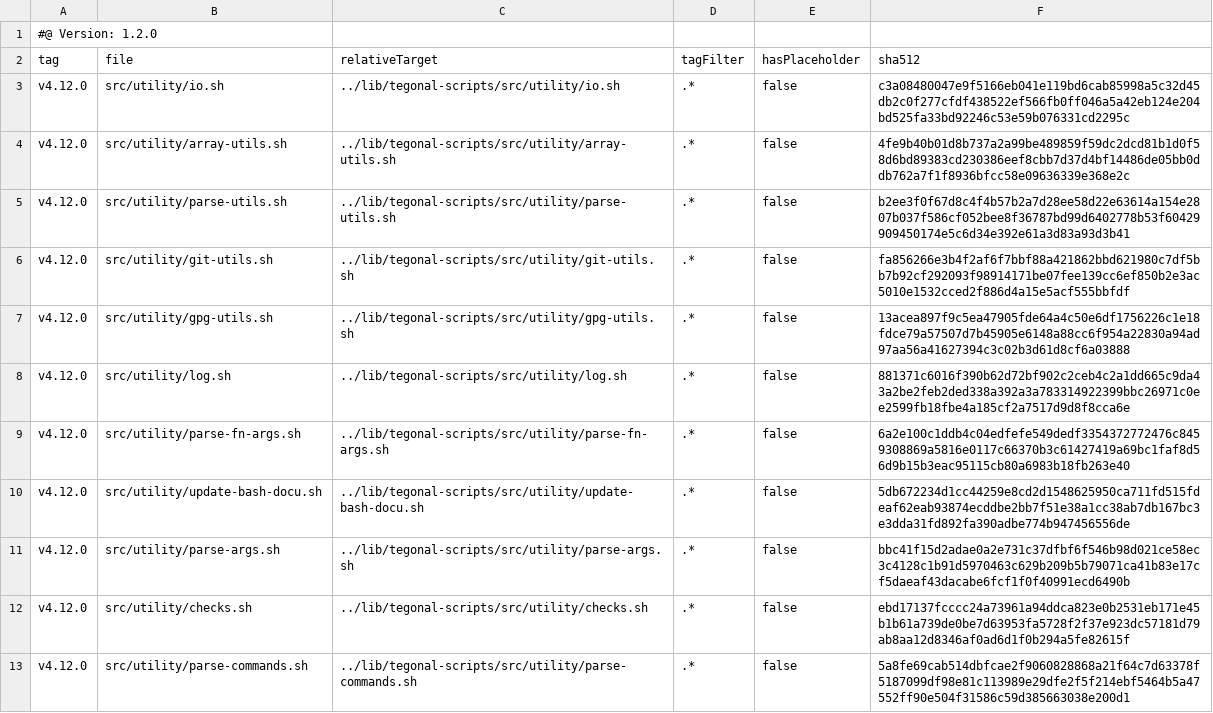
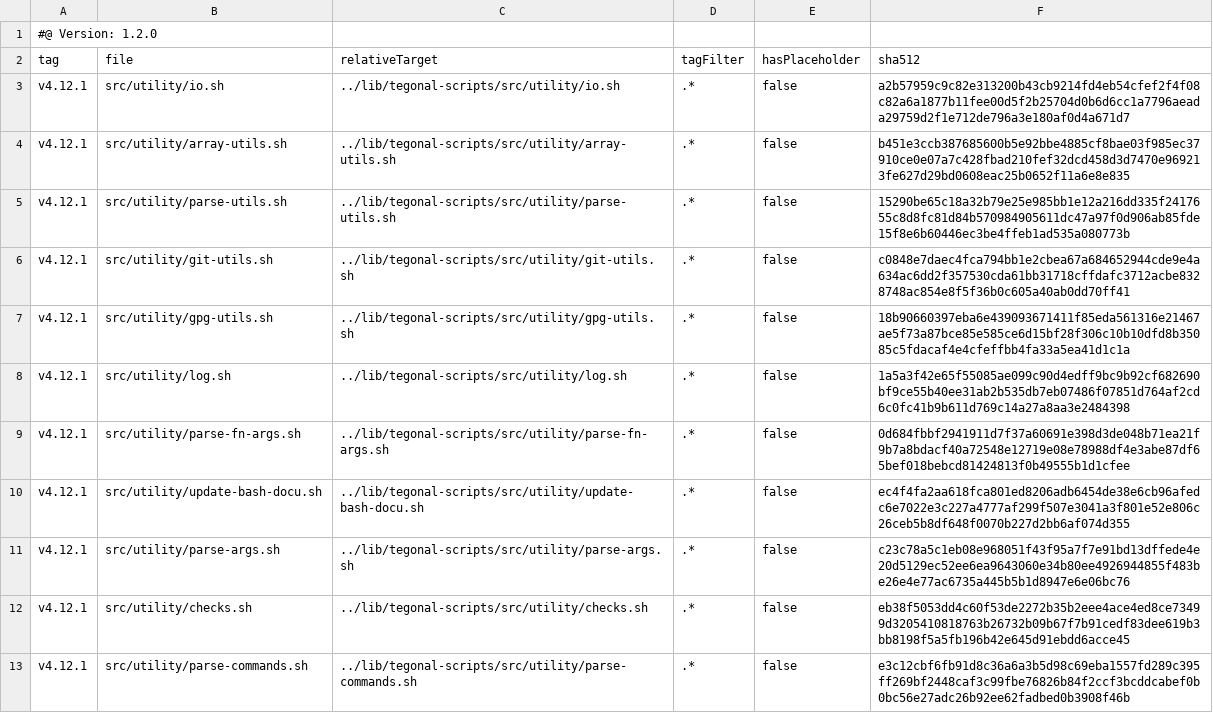
Before and after one commit to tegonal/variist, a TSV file: .gt/remotes/tegonal-scripts/pulled.tsv, drawn as a sheet; only a part is shown; the diff covers the shown part only.

Commit message:
update files of remote tegonal-scripts to version v4.12.1 via gt

```diff
--- a/.gt/remotes/tegonal-scripts/pulled.tsv
+++ b/.gt/remotes/tegonal-scripts/pulled.tsv
@@ -2,12 +2,12 @@
 tag	file	relativeTarget	tagFilter	hasPlaceholder	sha512
-v4.12.0	src/utility/io.sh	../lib/tegonal-scripts/src/utility/io.sh	.*	false	c3a08480047e9f5166eb041e119bd6cab85998a5c32d45db2c0f277cfdf438522ef566fb0ff046a5a42eb124e204bd525fa33bd92246c53e59b076331cd2295c
-v4.12.0	src/utility/array-utils.sh	../lib/tegonal-scripts/src/utility/array-utils.sh	.*	false	4fe9b40b01d8b737a2a99be489859f59dc2dcd81b1d0f58d6bd89383cd230386eef8cbb7d37d4bf14486de05bb0ddb762a7f1f8936bfcc58e09636339e368e2c
-v4.12.0	src/utility/parse-utils.sh	../lib/tegonal-scripts/src/utility/parse-utils.sh	.*	false	b2ee3f0f67d8c4f4b57b2a7d28ee58d22e63614a154e2807b037f586cf052bee8f36787bd99d6402778b53f60429909450174e5c6d34e392e61a3d83a93d3b41
-v4.12.0	src/utility/git-utils.sh	../lib/tegonal-scripts/src/utility/git-utils.sh	.*	false	fa856266e3b4f2af6f7bbf88a421862bbd621980c7df5bb7b92cf292093f98914171be07fee139cc6ef850b2e3ac5010e1532cced2f886d4a15e5acf555bbfdf
-v4.12.0	src/utility/gpg-utils.sh	../lib/tegonal-scripts/src/utility/gpg-utils.sh	.*	false	13acea897f9c5ea47905fde64a4c50e6df1756226c1e18fdce79a57507d7b45905e6148a88cc6f954a22830a94ad97aa56a41627394c3c02b3d61d8cf6a03888
-v4.12.0	src/utility/log.sh	../lib/tegonal-scripts/src/utility/log.sh	.*	false	881371c6016f390b62d72bf902c2ceb4c2a1dd665c9da43a2be2feb2ded338a392a3a783314922399bbc26971c0ee2599fb18fbe4a185cf2a7517d9d8f8cca6e
-v4.12.0	src/utility/parse-fn-args.sh	../lib/tegonal-scripts/src/utility/parse-fn-args.sh	.*	false	6a2e100c1ddb4c04edfefe549dedf3354372772476c8459308869a5816e0117c66370b3c61427419a69bc1faf8d56d9b15b3eac95115cb80a6983b18fb263e40
-v4.12.0	src/utility/update-bash-docu.sh	../lib/tegonal-scripts/src/utility/update-bash-docu.sh	.*	false	5db672234d1cc44259e8cd2d1548625950ca711fd515fdeaf62eab93874ecddbe2bb7f51e38a1cc38ab7db167bc3e3dda31fd892fa390adbe774b947456556de
-v4.12.0	src/utility/parse-args.sh	../lib/tegonal-scripts/src/utility/parse-args.sh	.*	false	bbc41f15d2adae0a2e731c37dfbf6f546b98d021ce58ec3c4128c1b91d5970463c629b209b5b79071ca41b83e17cf5daeaf43dacabe6fcf1f0f40991ecd6490b
-v4.12.0	src/utility/checks.sh	../lib/tegonal-scripts/src/utility/checks.sh	.*	false	ebd17137fcccc24a73961a94ddca823e0b2531eb171e45b1b61a739de0be7d63953fa5728f2f37e923dc57181d79ab8aa12d8346af0ad6d1f0b294a5fe82615f
-v4.12.0	src/utility/parse-commands.sh	../lib/tegonal-scripts/src/utility/parse-commands.sh	.*	false	5a8fe69cab514dbfcae2f9060828868a21f64c7d63378f5187099df98e81c113989e29dfe2f5f214ebf5464b5a47552ff90e504f31586c59d385663038e200d1
+v4.12.1	src/utility/io.sh	../lib/tegonal-scripts/src/utility/io.sh	.*	false	a2b57959c9c82e313200b43cb9214fd4eb54cfef2f4f08c82a6a1877b11fee00d5f2b25704d0b6d6cc1a7796aeada29759d2f1e712de796a3e180af0d4a671d7
+v4.12.1	src/utility/array-utils.sh	../lib/tegonal-scripts/src/utility/array-utils.sh	.*	false	b451e3ccb387685600b5e92bbe4885cf8bae03f985ec37910ce0e07a7c428fbad210fef32dcd458d3d7470e969213fe627d29bd0608eac25b0652f11a6e8e835
+v4.12.1	src/utility/parse-utils.sh	../lib/tegonal-scripts/src/utility/parse-utils.sh	.*	false	15290be65c18a32b79e25e985bb1e12a216dd335f2417655c8d8fc81d84b570984905611dc47a97f0d906ab85fde15f8e6b60446ec3be4ffeb1ad535a080773b
+v4.12.1	src/utility/git-utils.sh	../lib/tegonal-scripts/src/utility/git-utils.sh	.*	false	c0848e7daec4fca794bb1e2cbea67a684652944cde9e4a634ac6dd2f357530cda61bb31718cffdafc3712acbe8328748ac854e8f5f36b0c605a40ab0dd70ff41
+v4.12.1	src/utility/gpg-utils.sh	../lib/tegonal-scripts/src/utility/gpg-utils.sh	.*	false	18b90660397eba6e439093671411f85eda561316e21467ae5f73a87bce85e585ce6d15bf28f306c10b10dfd8b35085c5fdacaf4e4cfeffbb4fa33a5ea41d1c1a
+v4.12.1	src/utility/log.sh	../lib/tegonal-scripts/src/utility/log.sh	.*	false	1a5a3f42e65f55085ae099c90d4edff9bc9b92cf682690bf9ce55b40ee31ab2b535db7eb07486f07851d764af2cd6c0fc41b9b611d769c14a27a8aa3e2484398
+v4.12.1	src/utility/parse-fn-args.sh	../lib/tegonal-scripts/src/utility/parse-fn-args.sh	.*	false	0d684fbbf2941911d7f37a60691e398d3de048b71ea21f9b7a8bdacf40a72548e12719e08e78988df4e3abe87df65bef018bebcd81424813f0b49555b1d1cfee
+v4.12.1	src/utility/update-bash-docu.sh	../lib/tegonal-scripts/src/utility/update-bash-docu.sh	.*	false	ec4f4fa2aa618fca801ed8206adb6454de38e6cb96afedc6e7022e3c227a4777af299f507e3041a3f801e52e806c26ceb5b8df648f0070b227d2bb6af074d355
+v4.12.1	src/utility/parse-args.sh	../lib/tegonal-scripts/src/utility/parse-args.sh	.*	false	c23c78a5c1eb08e968051f43f95a7f7e91bd13dffede4e20d5129ec52ee6ea9643060e34b80ee4926944855f483be26e4e77ac6735a445b5b1d8947e6e06bc76
+v4.12.1	src/utility/checks.sh	../lib/tegonal-scripts/src/utility/checks.sh	.*	false	eb38f5053dd4c60f53de2272b35b2eee4ace4ed8ce73499d3205410818763b26732b09b67f7b91cedf83dee619b3bb8198f5a5fb196b42e645d91ebdd6acce45
+v4.12.1	src/utility/parse-commands.sh	../lib/tegonal-scripts/src/utility/parse-commands.sh	.*	false	e3c12cbf6fb91d8c36a6a3b5d98c69eba1557fd289c395ff269bf2448caf3c99fbe76826b84f2ccf3bcddcabef0b0bc56e27adc26b92ee62fadbed0b3908f46b
```
Also changed, not shown: 20 edited cells elsewhere in this file, 21 other files.
